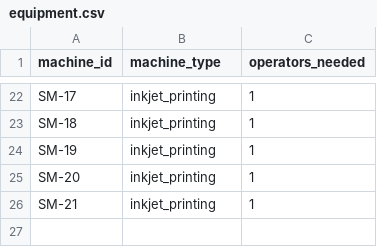
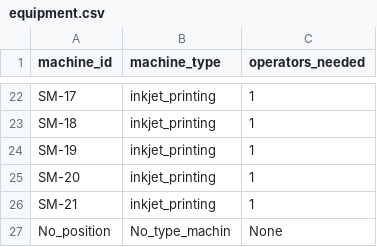
Before and after one commit to emikoff/shift_generator, a CSV file: data/equipment.csv (was equipment.csv), drawn as a sheet; only a part is shown, gaps mark what is left out; the diff names each change by its address in the sheet, - before the commit and + after, or states it on an @@ line.

```diff
--- a/equipment.csv
+++ b/data/equipment.csv
+row 27: No_position | No_type_machin | None
```
Also changed, not shown: 9 other files.
